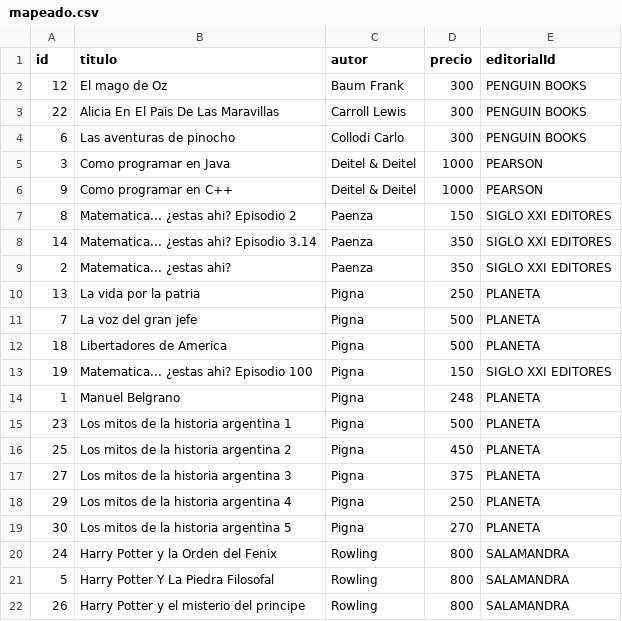
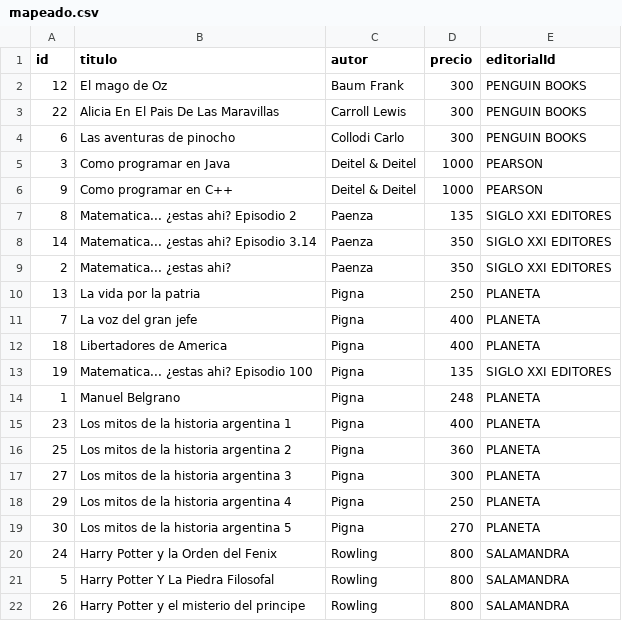
Before and after one commit to ornecurcio/Parcial-2-Labo-1, a CSV file: mapeado.csv, drawn as a sheet; only a part is shown.

```diff
--- a/mapeado.csv
+++ b/mapeado.csv
@@ -6,3 +6,3 @@ id,titulo,autor,precio,editorialId
 9,Como programar en C++,Deitel & Deitel,1000,PEARSON
-8,Matematica... ¿estas ahi? Episodio 2,Paenza,150,SIGLO XXI EDITORES
+8,Matematica... ¿estas ahi? Episodio 2,Paenza,135,SIGLO XXI EDITORES
 14,Matematica... ¿estas ahi? Episodio 3.14,Paenza,350,SIGLO XXI EDITORES
@@ -10,9 +10,9 @@ id,titulo,autor,precio,editorialId
 13,La vida por la patria,Pigna,250,PLANETA
-7,La voz del gran jefe,Pigna,500,PLANETA
-18,Libertadores de America,Pigna,500,PLANETA
-19,Matematica... ¿estas ahi? Episodio 100,Pigna,150,SIGLO XXI EDITORES
+7,La voz del gran jefe,Pigna,400,PLANETA
+18,Libertadores de America,Pigna,400,PLANETA
+19,Matematica... ¿estas ahi? Episodio 100,Pigna,135,SIGLO XXI EDITORES
 1,Manuel Belgrano,Pigna,248,PLANETA
-23,Los mitos de la historia argentina 1,Pigna,500,PLANETA
-25,Los mitos de la historia argentina 2,Pigna,450,PLANETA
-27,Los mitos de la historia argentina 3,Pigna,375,PLANETA
+23,Los mitos de la historia argentina 1,Pigna,400,PLANETA
+25,Los mitos de la historia argentina 2,Pigna,360,PLANETA
+27,Los mitos de la historia argentina 3,Pigna,300,PLANETA
 29,Los mitos de la historia argentina 4,Pigna,250,PLANETA
```
Also changed, not shown: 2 other files.
